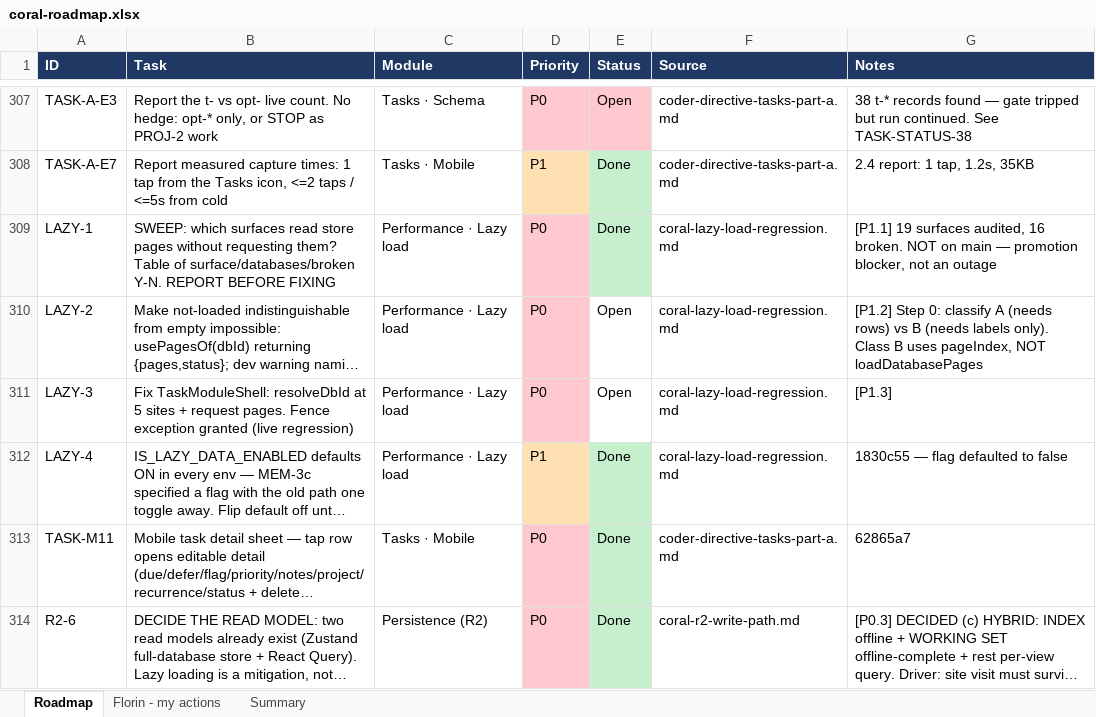
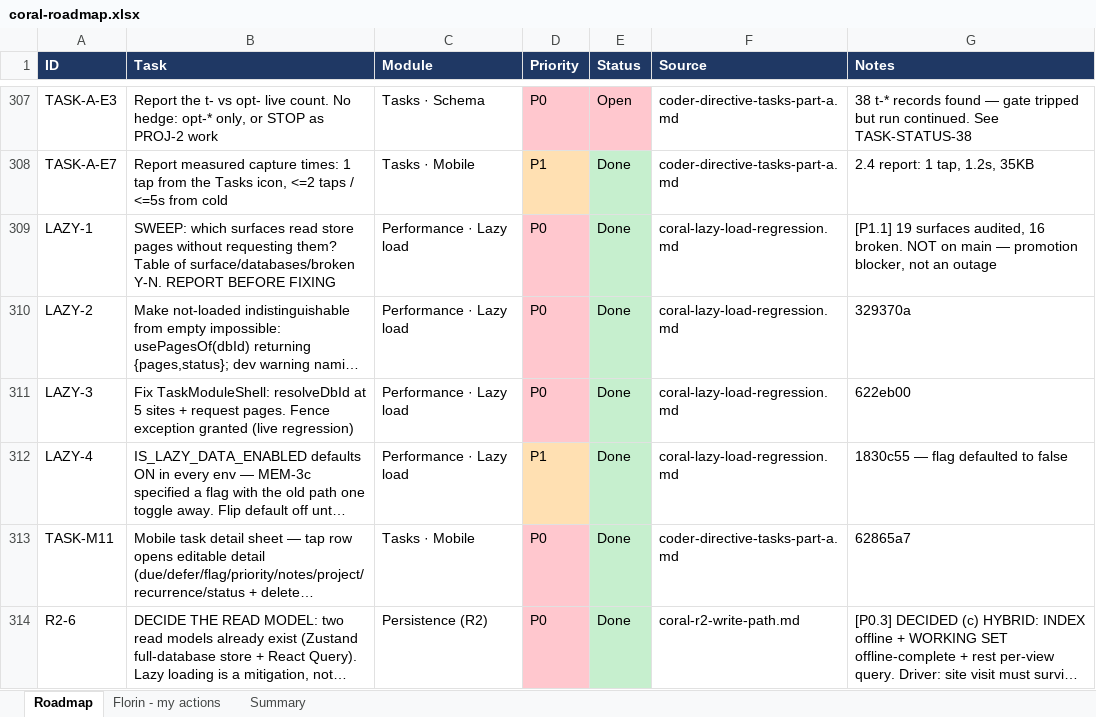
Before and after one commit to FlorinDG/coral-remodeling-pro, an Excel workbook: .agents/coral-roadmap.xlsx, sheet Roadmap, drawn as a sheet; only a part is shown, gaps mark what is left out; long unchanged cells end in …; values as stored, in another font and other column widths than the file's, no borders; the diff covers the shown part only; the diff names each change by its address in the sheet, - before the commit and + after, or states it on an @@ line.

```diff
--- a/.agents/coral-roadmap.xlsx (sheet Roadmap)
+++ b/.agents/coral-roadmap.xlsx (sheet Roadmap)
-E310:E311 (Status): Open
+E310:E311 (Status): Done
-E310:E311 fill: none
+E310:E311 fill: #C6EFCE
-G310 (Notes): [P1.2] Step 0: classify A (needs rows) vs B (needs labels only). Class B uses pageIndex, NOT loadDatabasePages
+G310 (Notes): 329370a
-G311 (Notes): [P1.3]
+G311 (Notes): 622eb00
```
Also changed, not shown: 9 added rows, 10 edited cells and cell formats elsewhere in this sheet, sheet Summary, sheet Florin - my actions, 17 other files.
